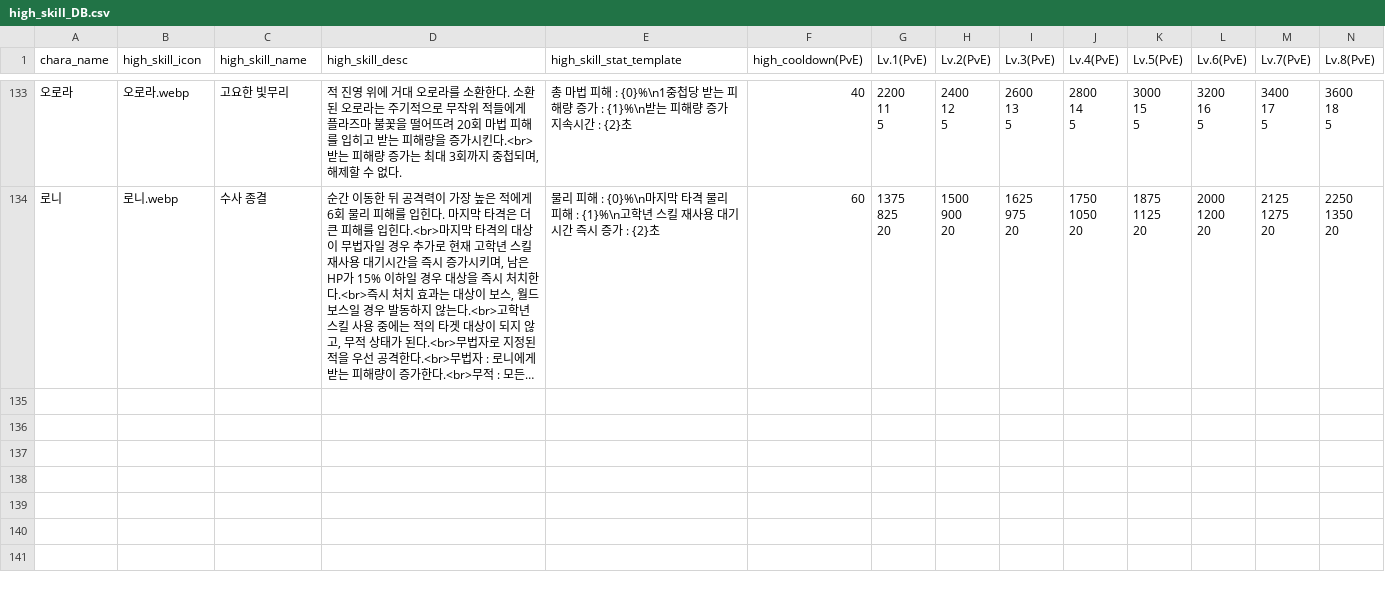
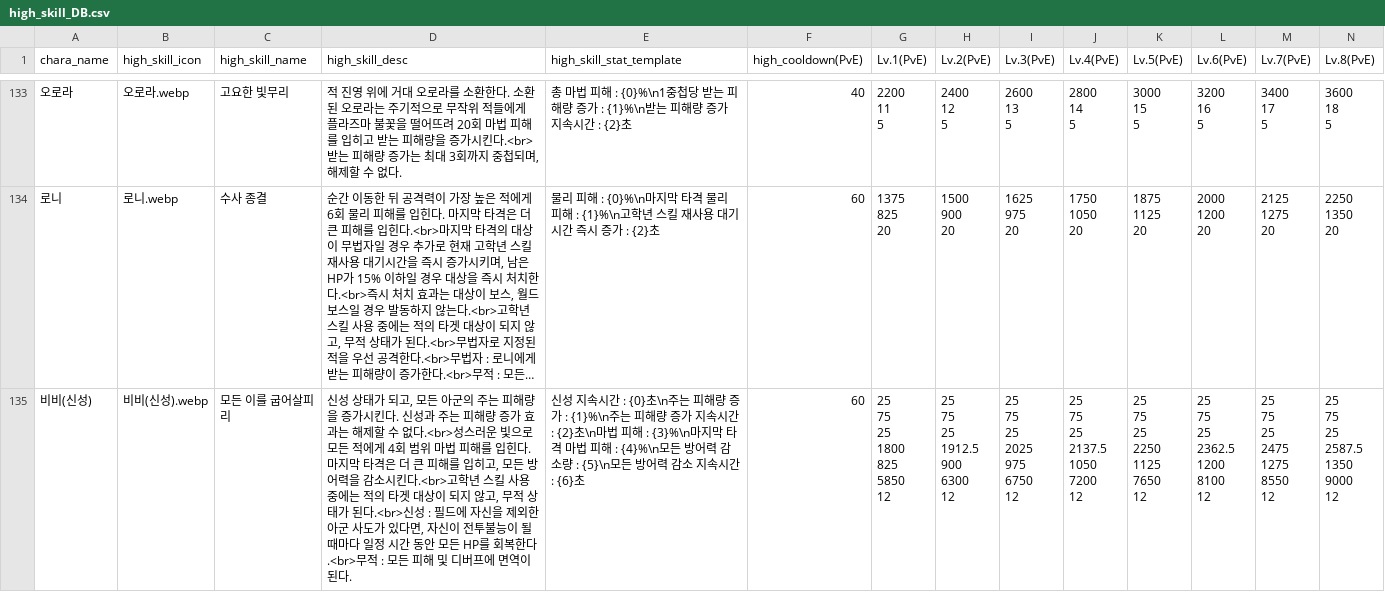
Before and after one commit to mediate1082/Trickal-Revive-Skill-Guide-Beta-0.8, a CSV file: data/high_skill_DB.csv, drawn as a sheet; only a part is shown, gaps mark what is left out; long unchanged cells end in …; rows hold the shown columns only; ↵ is a line break in a cell; the diff covers the shown part only; the diff names each change by its address in the sheet, - before the commit and + after, or states it on an @@ line.

```diff
--- a/data/high_skill_DB.csv
+++ b/data/high_skill_DB.csv
+row 135: 비비(신성) | 비비(신성).webp | 모든 이를 굽어살피리 | 신성 상태가 되고, 모든 아군의 주는 피해량을 증가시킨다. 신성과 주는 피해량 증가 효과는 해제할 수 없다.<br>성스러운 빛으로 모든 적에게 4회 범위 마법 피해를 입힌다. 마지막 타격은 더 큰 피해를 입히고, 모든 방어력을 감소시킨다.<br>고학년 스킬 사용 중에는 적의 타겟 대상이 되지 않고, 무적 상태가 된다.<br>신성 : 필드에 자신을 제외한 아군 사도가 있다면, 자신이 전투불능이 될 때마다 일정 시간 동안 모든 HP를 회복한다.<br>무적 : 모든 피해 및 디버프에 면역이 된다. | 신성 지속시간 : {0}초\n주는 피해량 증가 : {1}%\n주는 피해량 증가 지속시간 : {2}초\n마법 피해 : {3}%\n마지막 타격 마법 피해 : {4}%\n모든 방어력 감소량 : {5}\n모든 방어력 감소 지속시간 : {6}초 | 60 | 25 ↵ 75 ↵ 25 ↵ 1800 ↵ 825 ↵ 5850 ↵ 12 | 25 ↵ 75 ↵ 25 ↵ 1912.5 ↵ 900 ↵ 6300 ↵ 12 | 25 ↵ 75 ↵ 25 ↵ 2025 ↵ 975 ↵ 6750 ↵ 12 | 25 ↵ 75 ↵ 25 ↵ 2137.5 ↵ 1050 ↵ 7200 ↵ 12 | 25 ↵ 75 ↵ 25 ↵ 2250 ↵ 1125 ↵ 7650 ↵ 12 | 25 ↵ 75 ↵ 25 ↵ 2362.5 ↵ 1200 ↵ 8100 ↵ 12 | 25 ↵ 75 ↵ 25 ↵ 2475 ↵ 1275 ↵ 8550 ↵ 12 | 25 ↵ 75 ↵ 25 ↵ 2587.5 ↵ 1350 ↵ 9000 ↵ 12
```
Also changed, not shown: 1 added row elsewhere in this file, data/DB.csv, data/Recommend_Chara.csv, 32 other files.
